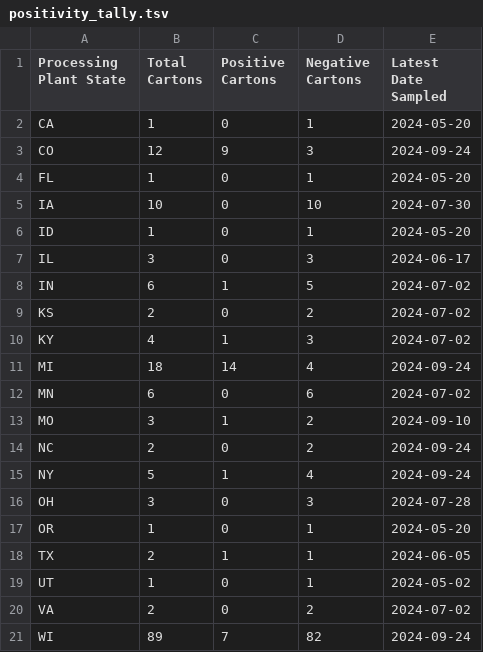
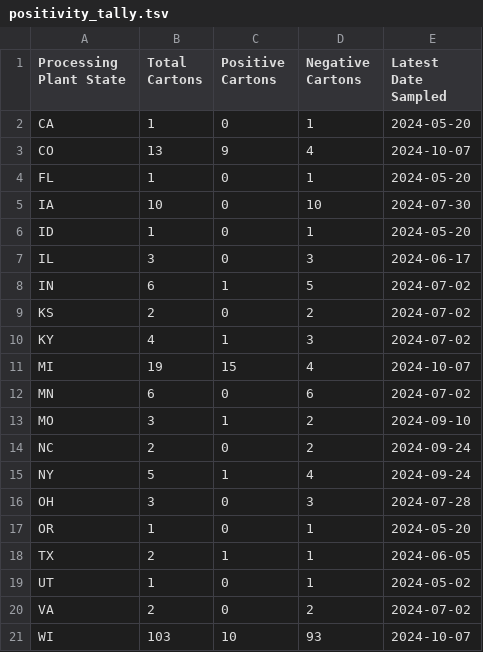
Before and after one commit to dholab/dairy-hpai-monitoring, a TSV file: assets/positivity_tally.tsv, drawn as a sheet.

```diff
--- a/assets/positivity_tally.tsv
+++ b/assets/positivity_tally.tsv
@@ -2,3 +2,3 @@ Processing Plant State	Total Cartons	Positive Cartons	Negative Cartons	Latest Da
 CA	1	0	1	2024-05-20
-CO	12	9	3	2024-09-24
+CO	13	9	4	2024-10-07
 FL	1	0	1	2024-05-20
@@ -10,3 +10,3 @@ KS	2	0	2	2024-07-02
 KY	4	1	3	2024-07-02
-MI	18	14	4	2024-09-24
+MI	19	15	4	2024-10-07
 MN	6	0	6	2024-07-02
@@ -20,2 +20,2 @@ UT	1	0	1	2024-05-02
 VA	2	0	2	2024-07-02
-WI	89	7	82	2024-09-24
+WI	103	10	93	2024-10-07
```
